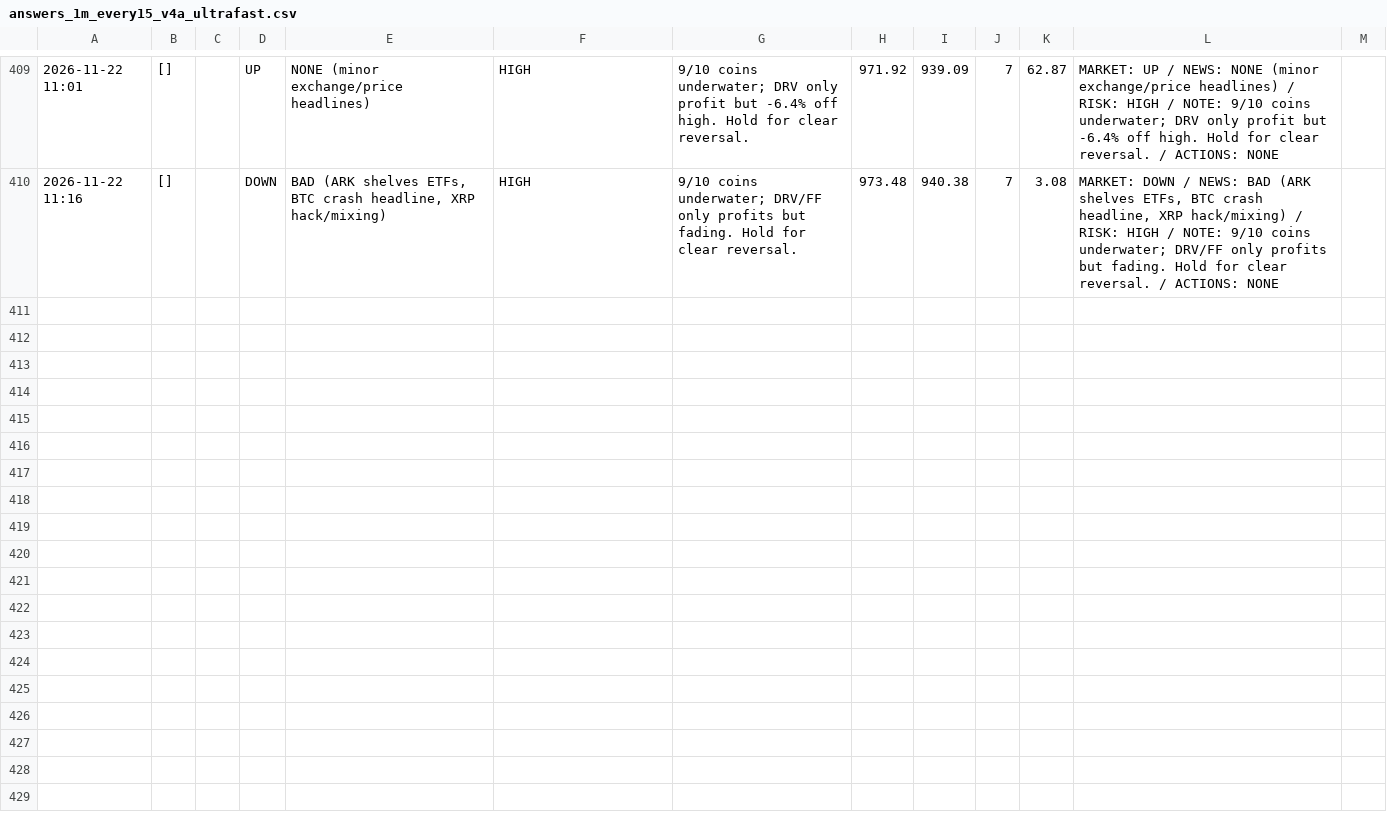
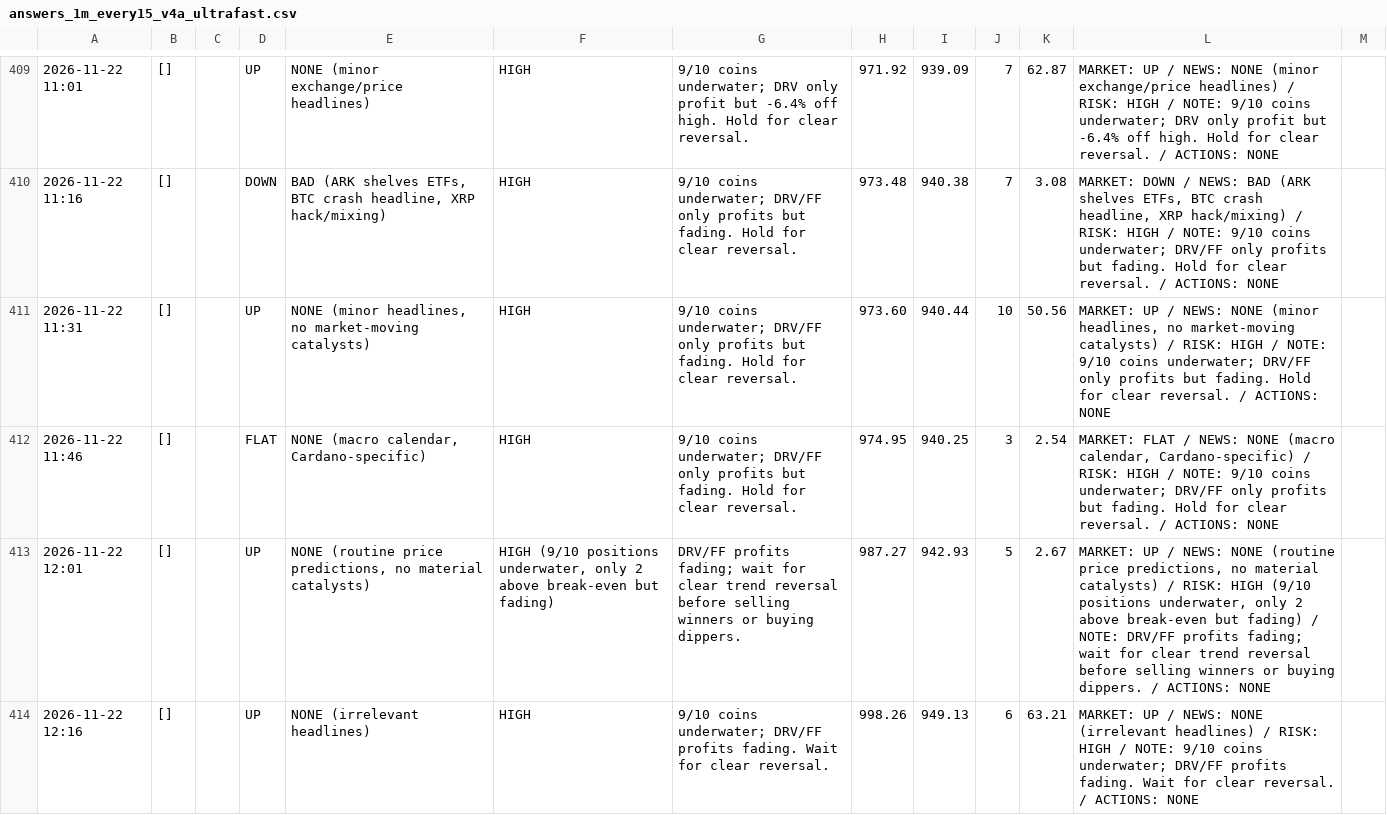
Before and after one commit to osofat100-cmyk/Machine-, a CSV file: crypto/answers_1m_every15_v4a_ultrafast.csv, drawn as a sheet; only a part is shown, gaps mark what is left out; the diff covers the shown part only; the diff names each change by its address in the sheet, - before the commit and + after, or states it on an @@ line.

```diff
--- a/crypto/answers_1m_every15_v4a_ultrafast.csv
+++ b/crypto/answers_1m_every15_v4a_ultrafast.csv
+row 411: 2026-11-22 11:31 | [] |  | UP | NONE (minor headlines, no market-moving catalysts) | HIGH | 9/10 coins underwater; DRV/FF only profits but fading. Hold for clear reversal. | 973.60 | 940.44 | 10 | 50.56 | MARKET: UP / NEWS: NONE (minor headlines, no market-moving catalysts) / RISK: HIGH / NOTE: 9/10 coins underwater; DRV/FF only profits but fading. Hold for clear reversal. / ACTIONS: NONE
+row 412: 2026-11-22 11:46 | [] |  | FLAT | NONE (macro calendar, Cardano-specific) | HIGH | 9/10 coins underwater; DRV/FF only profits but fading. Hold for clear reversal. | 974.95 | 940.25 | 3 | 2.54 | MARKET: FLAT / NEWS: NONE (macro calendar, Cardano-specific) / RISK: HIGH / NOTE: 9/10 coins underwater; DRV/FF only profits but fading. Hold for clear reversal. / ACTIONS: NONE
+row 413: 2026-11-22 12:01 | [] |  | UP | NONE (routine price predictions, no material catalysts) | HIGH (9/10 positions underwater, only 2 above break-even but fading) | DRV/FF profits fading; wait for clear trend reversal before selling winners or buying dippers. | 987.27 | 942.93 | 5 | 2.67 | MARKET: UP / NEWS: NONE (routine price predictions, no material catalysts) / RISK: HIGH (9/10 positions underwater, only 2 above break-even but fading) / NOTE: DRV/FF profits fading; wait for clear trend reversal before selling winners or buying dippers. / ACTIONS: NONE
+row 414: 2026-11-22 12:16 | [] |  | UP | NONE (irrelevant headlines) | HIGH | 9/10 coins underwater; DRV/FF profits fading. Wait for clear reversal. | 998.26 | 949.13 | 6 | 63.21 | MARKET: UP / NEWS: NONE (irrelevant headlines) / RISK: HIGH / NOTE: 9/10 coins underwater; DRV/FF profits fading. Wait for clear reversal. / ACTIONS: NONE
```
Also changed, not shown: 10 added rows elsewhere in this file, crypto/answers_1m_every10_v4b_ultrafast.csv, crypto/answers_1m_every4_v4a_ultrafast.csv, 19 other files.
